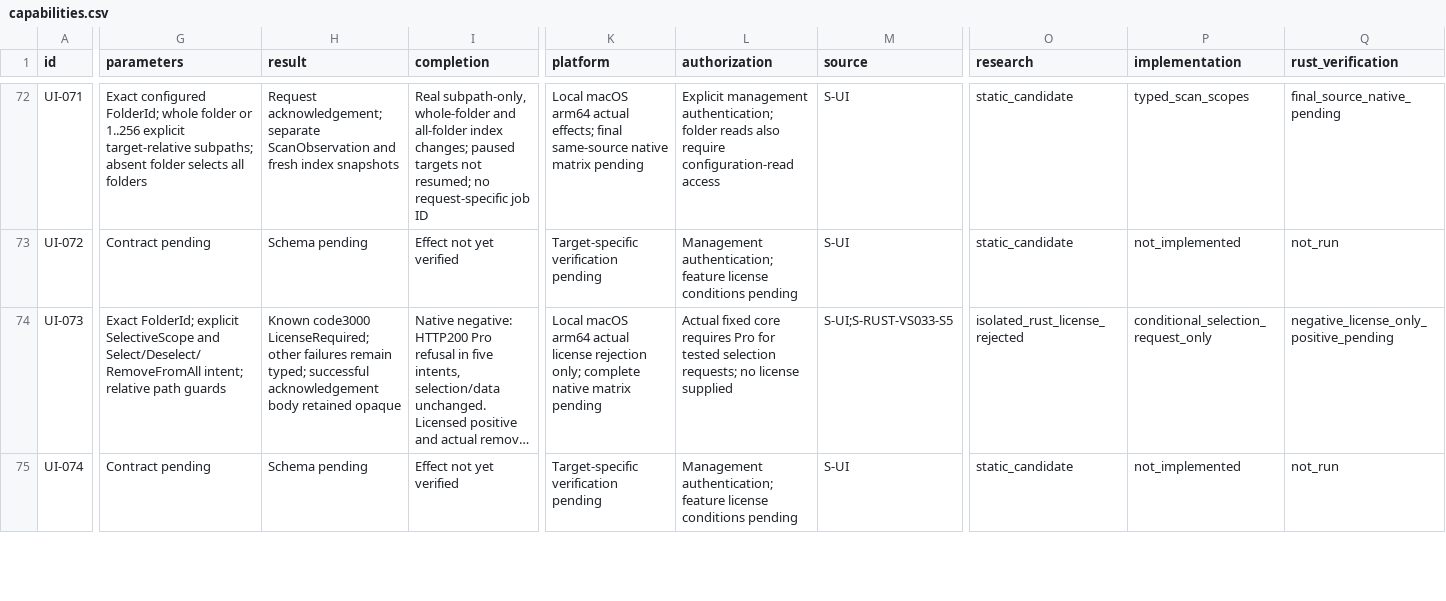
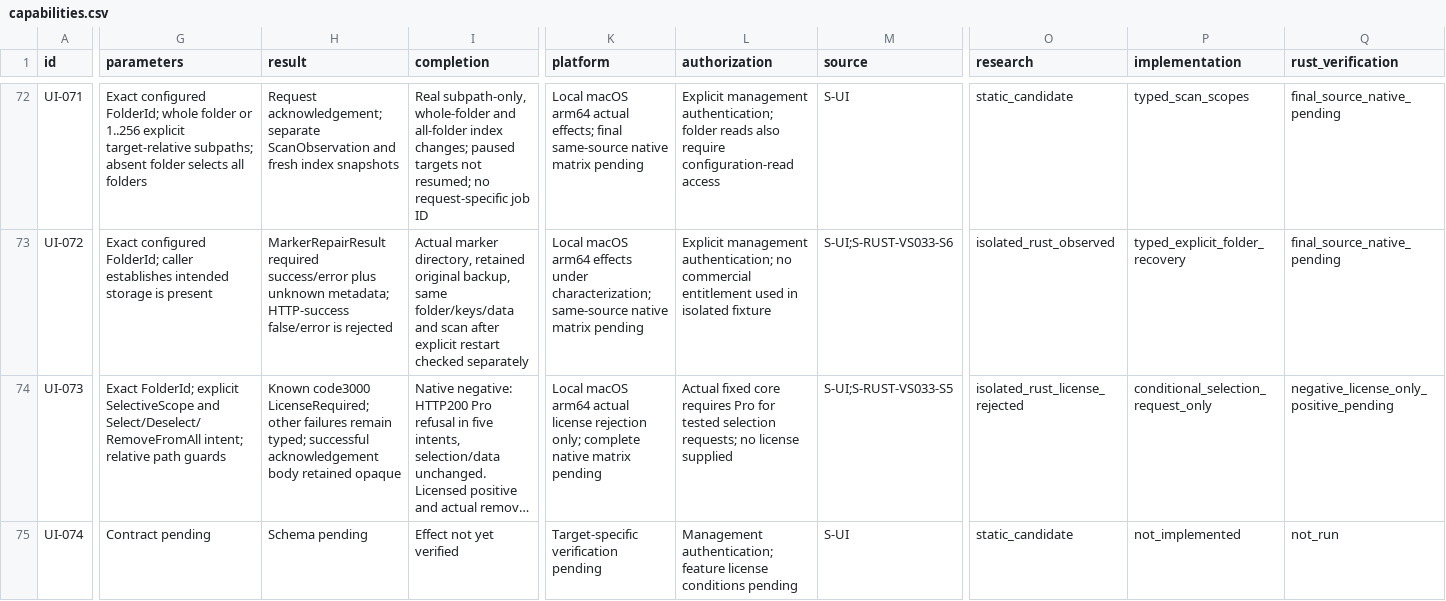
Before and after one commit to AresJef/verysync-sidecar, a CSV file: docs/capabilities.csv, drawn as a sheet; only a part is shown, gaps mark what is left out; long unchanged cells end in …; the diff covers the shown part only; the diff names each change by its address in the sheet, - before the commit and + after, or states it on an @@ line.

Commit message:
Add guarded folder recovery and actual data observations

```diff
--- a/docs/capabilities.csv
+++ b/docs/capabilities.csv
-G73 (parameters): Contract pending
+G73 (parameters): Exact configured FolderId; caller establishes intended storage is present
-H73 (result): Schema pending
+H73 (result): MarkerRepairResult required success/error plus unknown metadata; HTTP-success false/error is rejected
-I73 (completion): Effect not yet verified
+I73 (completion): Actual marker directory, retained original backup, same folder/keys/data and scan after explicit restart checked separately
-K73 (platform): Target-specific verification pending
+K73 (platform): Local macOS arm64 effects under characterization; same-source native matrix pending
-L73 (authorization): Management authentication; feature license conditions pending
+L73 (authorization): Explicit management authentication; no commercial entitlement used in isolated fixture
-M73 (source): S-UI
+M73 (source): S-UI;S-RUST-VS033-S6
-O73 (research): static_candidate
+O73 (research): isolated_rust_observed
-P73 (implementation): not_implemented
+P73 (implementation): typed_explicit_folder_recovery
-Q73 (rust_verification): not_run
+Q73 (rust_verification): final_source_native_pending
```
Also changed, not shown: 24 edited cells elsewhere in this file, 11 other files.
